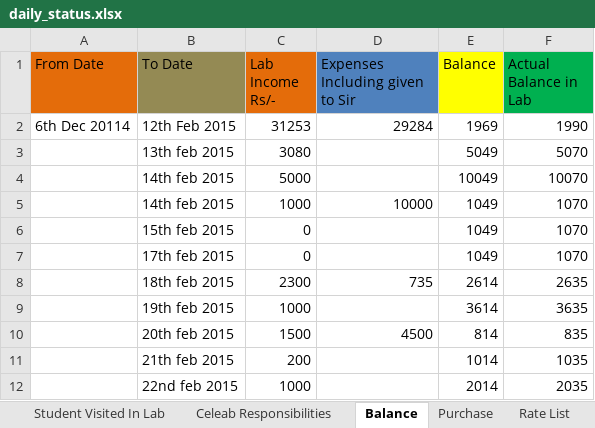
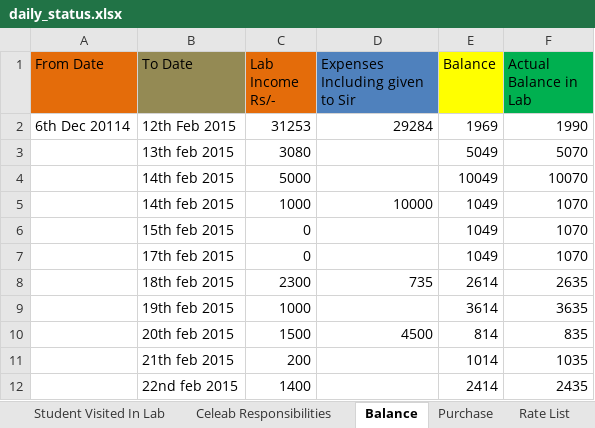
Before and after one commit to infocelab/embedded-projects, an Excel workbook: documents/daily_status.xlsx, sheet Balance, drawn as a sheet; values as stored, in another font and other column widths than the file's, no borders; removed rows and columns are numbered as before the commit, all else as after; the diff names each change by its address in the sheet, - before the commit and + after, or states it on an @@ line.

Commit message:
updated

```diff
--- a/documents/daily_status.xlsx (sheet Balance)
+++ b/documents/daily_status.xlsx (sheet Balance)
-row 12:  | 22nd feb 2015 | 1000 |  | 2014 | 2035
+row 12:  | 22nd feb 2015 | 1400 |  | 2414 | 2435
```
Also changed, not shown: sheet Daily Project Status.
